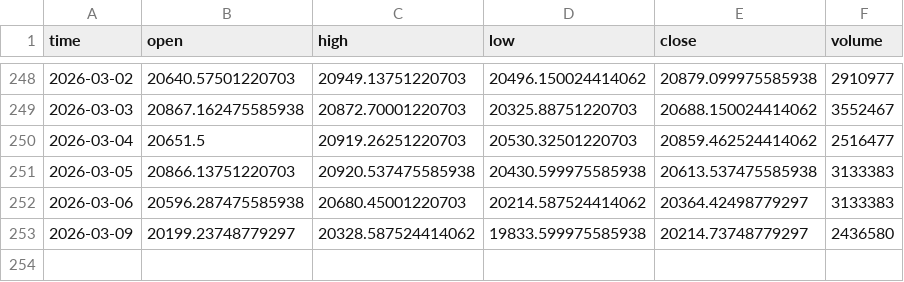
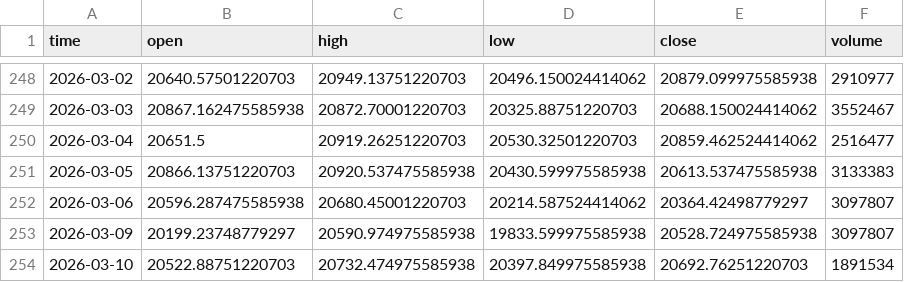
Before and after one commit to dgalaska1/TMI, a CSV file: data/TMI.csv, drawn as a sheet; only a part is shown, gaps mark what is left out.

```diff
--- a/data/TMI.csv
+++ b/data/TMI.csv
@@ -251,3 +251,4 @@ time,open,high,low,close,volume
 2026-03-05,20866.13751220703,20920.537475585938,20430.599975585938,20613.537475585938,3133383
-2026-03-06,20596.287475585938,20680.45001220703,20214.587524414062,20364.42498779297,3133383
-2026-03-09,20199.23748779297,20328.587524414062,19833.599975585938,20214.73748779297,2436580
+2026-03-06,20596.287475585938,20680.45001220703,20214.587524414062,20364.42498779297,3097807
+2026-03-09,20199.23748779297,20590.974975585938,19833.599975585938,20528.724975585938,3097807
+2026-03-10,20522.88751220703,20732.474975585938,20397.849975585938,20692.76251220703,1891534
```
